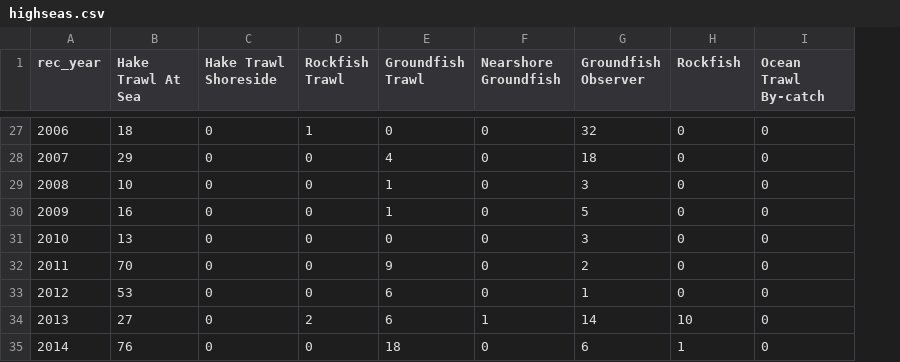
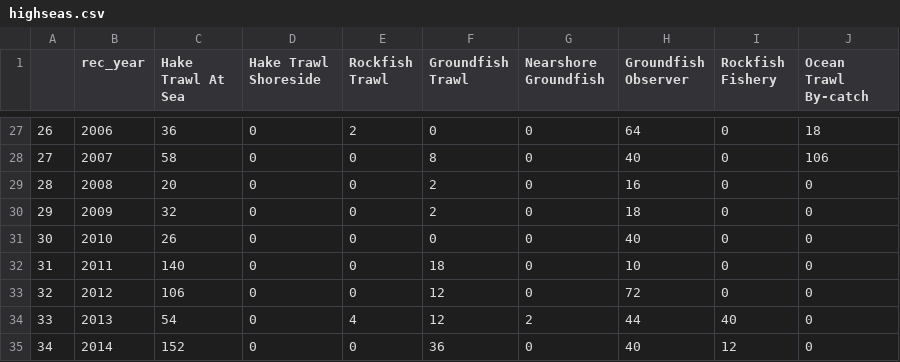
Before and after one commit to nwfsc-cb/spring-chinook-distribution, a CSV file: highseas.csv, drawn as a sheet; only a part is shown, gaps mark what is left out; addresses are those after the commit; the diff covers the shown part only; the diff names each change by its address in the sheet, - before the commit and + after, or states it on an @@ line.

```diff
--- a/highseas.csv
+++ b/highseas.csv
+column A, rows 27-35: 26 | 27 | 28 | 29 | 30 | 31 | 32 | 33 | 34
-I1: Rockfish
+I1: Rockfish Fishery
-C27 (Hake Trawl At Sea): 18
+C27 (Hake Trawl At Sea): 36
-E27 (Rockfish Trawl): 1
+E27 (Rockfish Trawl): 2
-H27 (Groundfish Observer): 32
+H27 (Groundfish Observer): 64
-J27 (Ocean Trawl By-catch): 0
+J27 (Ocean Trawl By-catch): 18
-C28 (Hake Trawl At Sea): 29
+C28 (Hake Trawl At Sea): 58
-F28 (Groundfish Trawl): 4
+F28 (Groundfish Trawl): 8
-H28 (Groundfish Observer): 18
+H28 (Groundfish Observer): 40
-J28 (Ocean Trawl By-catch): 0
+J28 (Ocean Trawl By-catch): 106
-C29 (Hake Trawl At Sea): 10
+C29 (Hake Trawl At Sea): 20
-F29:F30 (Groundfish Trawl): 1
+F29:F30 (Groundfish Trawl): 2
-H29 (Groundfish Observer): 3
+H29 (Groundfish Observer): 16
-C30 (Hake Trawl At Sea): 16
+C30 (Hake Trawl At Sea): 32
-H30 (Groundfish Observer): 5
+H30 (Groundfish Observer): 18
-C31 (Hake Trawl At Sea): 13
+C31 (Hake Trawl At Sea): 26
-H31 (Groundfish Observer): 3
+H31 (Groundfish Observer): 40
-C32 (Hake Trawl At Sea): 70
+C32 (Hake Trawl At Sea): 140
-F32 (Groundfish Trawl): 9
+F32 (Groundfish Trawl): 18
-H32 (Groundfish Observer): 2
+H32 (Groundfish Observer): 10
-C33 (Hake Trawl At Sea): 53
+C33 (Hake Trawl At Sea): 106
-F33:F34 (Groundfish Trawl): 6
+F33:F34 (Groundfish Trawl): 12
-H33 (Groundfish Observer): 1
+H33 (Groundfish Observer): 72
-C34 (Hake Trawl At Sea): 27
+C34 (Hake Trawl At Sea): 54
-E34 (Rockfish Trawl): 2
+E34 (Rockfish Trawl): 4
-G34 (Nearshore Groundfish): 1
+G34 (Nearshore Groundfish): 2
-H34 (Groundfish Observer): 14
+H34 (Groundfish Observer): 44
-I34 (Rockfish Fishery): 10
+I34 (Rockfish Fishery): 40
-C35 (Hake Trawl At Sea): 76
+C35 (Hake Trawl At Sea): 152
-F35 (Groundfish Trawl): 18
+F35 (Groundfish Trawl): 36
-H35 (Groundfish Observer): 6
+H35 (Groundfish Observer): 40
-I35 (Rockfish Fishery): 1
+I35 (Rockfish Fishery): 12
```
Also changed, not shown: 69 edited cells elsewhere in this file, 8 other files.
